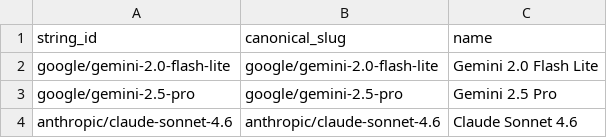
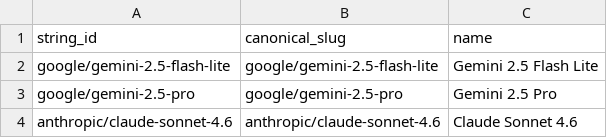
Before and after one commit to DeepselSystems/deepsel, a CSV file: deepsel/apps/cms/demo_data/openrouter_model.csv, drawn as a sheet.

```diff
--- a/deepsel/apps/cms/demo_data/openrouter_model.csv
+++ b/deepsel/apps/cms/demo_data/openrouter_model.csv
@@ -1,3 +1,3 @@
 string_id,canonical_slug,name
-google/gemini-2.0-flash-lite,google/gemini-2.0-flash-lite,Gemini 2.0 Flash Lite
+google/gemini-2.5-flash-lite,google/gemini-2.5-flash-lite,Gemini 2.5 Flash Lite
 google/gemini-2.5-pro,google/gemini-2.5-pro,Gemini 2.5 Pro
```
Also changed, not shown: 4 other files.
